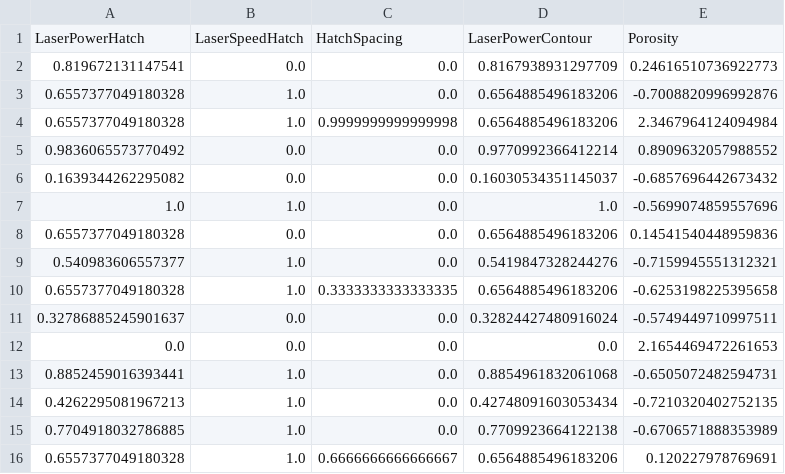
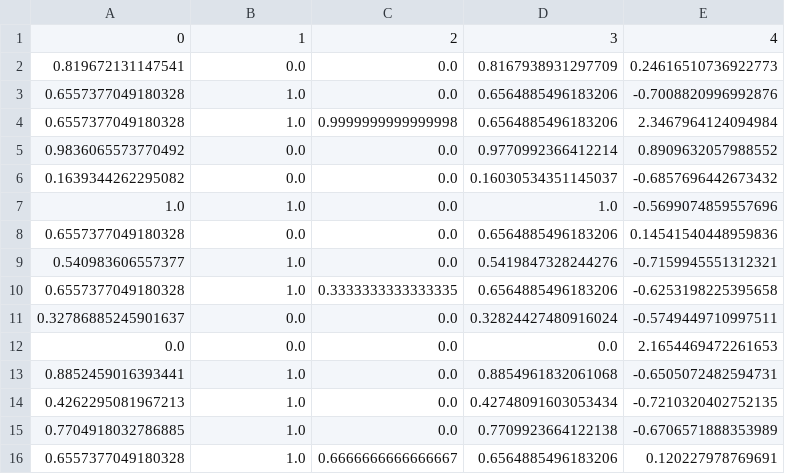
Before and after one commit to wgobrien/am-research, a CSV file: data/processed/train.csv, drawn as a sheet; removed rows and columns are numbered as before the commit, all else as after; the diff names each change by its address in the sheet, - before the commit and + after, or states it on an @@ line.

```diff
--- a/data/processed/train.csv
+++ b/data/processed/train.csv
-row 1: LaserPowerHatch | LaserSpeedHatch | HatchSpacing | LaserPowerContour | Porosity
+row 1: 0 | 1 | 2 | 3 | 4
```
Also changed, not shown: data/processed/test.csv, 7 other files.
